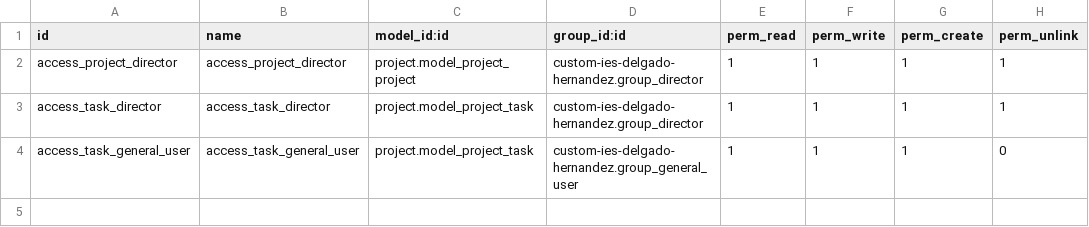
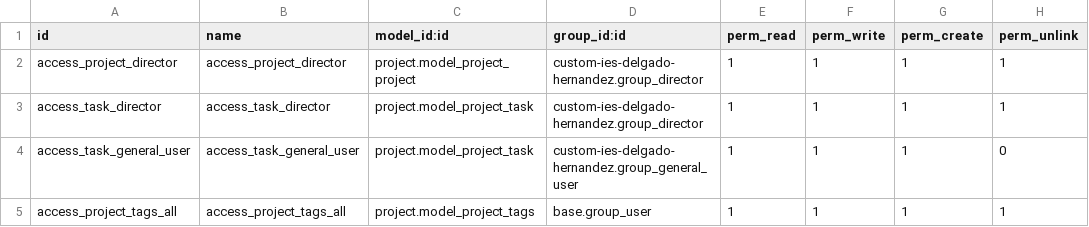
Before and after one commit to dlb002/odoo-project-management-education, a CSV file: addons/custom-ies-delgado-hernandez/security/ir.model.access.csv, drawn as a sheet; the diff names each change by its address in the sheet, - before the commit and + after, or states it on an @@ line.

Commit message:
add : permissions

```diff
--- a/addons/custom-ies-delgado-hernandez/security/ir.model.access.csv
+++ b/addons/custom-ies-delgado-hernandez/security/ir.model.access.csv
+row 5: access_project_tags_all | access_project_tags_all | project.model_project_tags | base.group_user | 1 | 1 | 1 | 1
```
